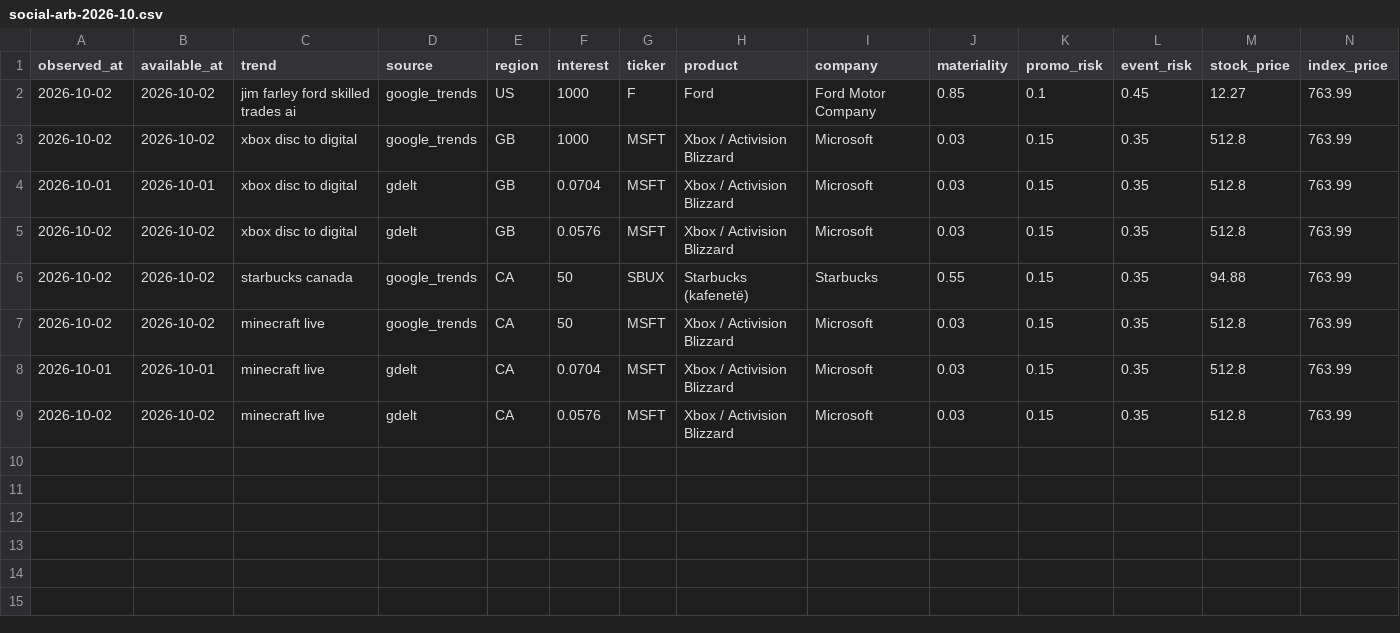
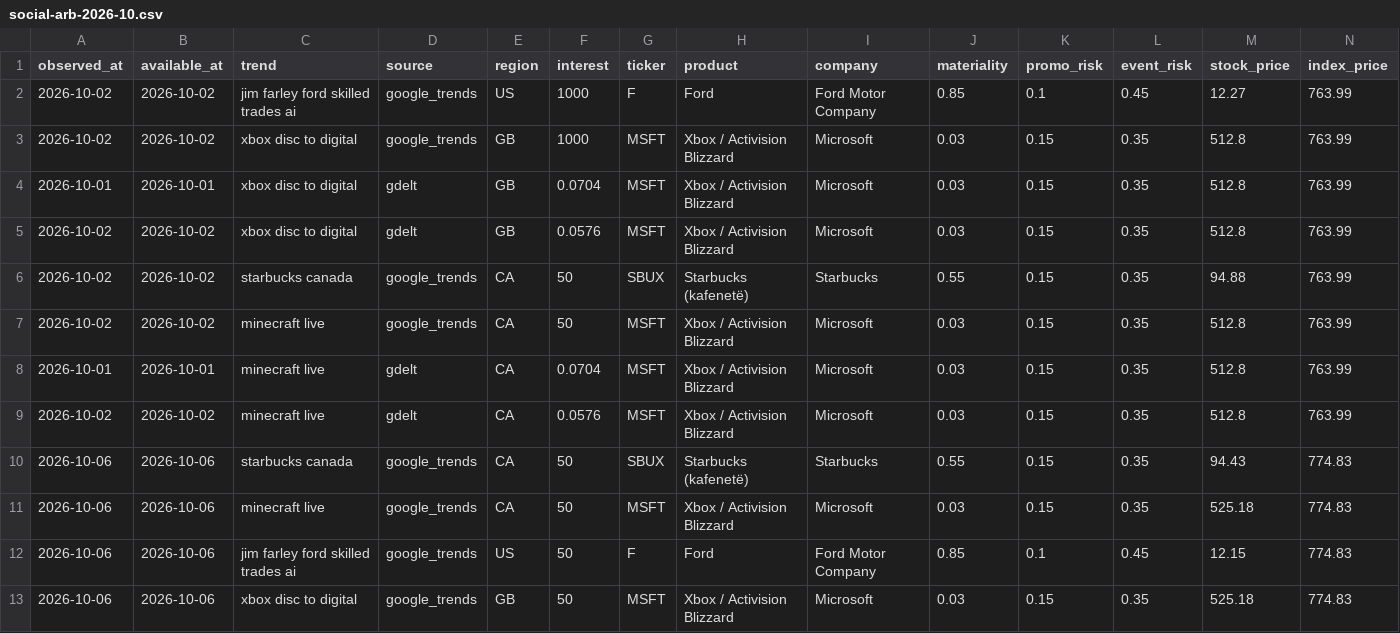
Before and after one commit to CMSFin-crypto/ai-financial-brain, a CSV file: data/social-arb-backtest/social-arb-2026-10.csv, drawn as a sheet; the diff names each change by its address in the sheet, - before the commit and + after, or states it on an @@ line.

```diff
--- a/data/social-arb-backtest/social-arb-2026-10.csv
+++ b/data/social-arb-backtest/social-arb-2026-10.csv
+row 10: 2026-10-06 | 2026-10-06 | starbucks canada | google_trends | CA | 50 | SBUX | Starbucks (kafenetë) | Starbucks | 0.55 | 0.15 | 0.35 | 94.43 | 774.83
+row 11: 2026-10-06 | 2026-10-06 | minecraft live | google_trends | CA | 50 | MSFT | Xbox / Activision Blizzard | Microsoft | 0.03 | 0.15 | 0.35 | 525.18 | 774.83
+row 12: 2026-10-06 | 2026-10-06 | jim farley ford skilled trades ai | google_trends | US | 50 | F | Ford | Ford Motor Company | 0.85 | 0.1 | 0.45 | 12.15 | 774.83
+row 13: 2026-10-06 | 2026-10-06 | xbox disc to digital | google_trends | GB | 50 | MSFT | Xbox / Activision Blizzard | Microsoft | 0.03 | 0.15 | 0.35 | 525.18 | 774.83
```
Also changed, not shown: 2 other files.
